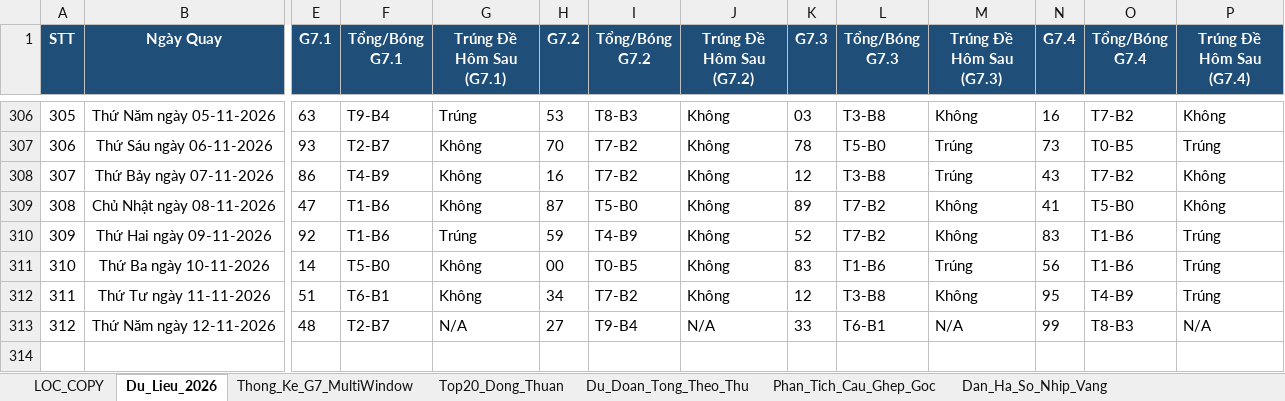
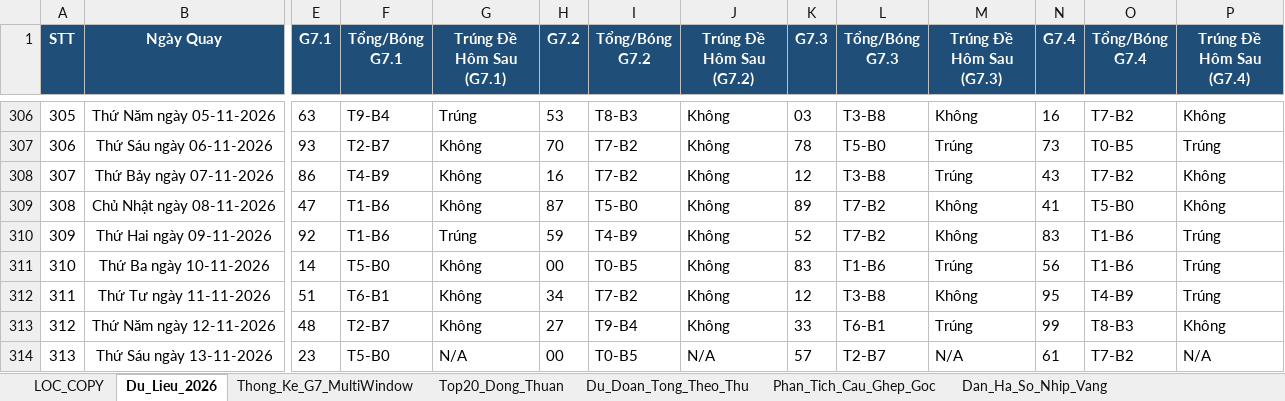
Before and after one commit to happiness2286-dot/logistic, an Excel workbook: Thong_Ke_G7_Va_Top20_XSMB_2026.xlsx, sheet Du_Lieu_2026, drawn as a sheet; only a part is shown, gaps mark what is left out; values as stored, in another font and other column widths than the file's, no borders; rows hold the shown columns only; the diff names each change by its address in the sheet, - before the commit and + after, or states it on an @@ line.

```diff
--- a/Thong_Ke_G7_Va_Top20_XSMB_2026.xlsx (sheet Du_Lieu_2026)
+++ b/Thong_Ke_G7_Va_Top20_XSMB_2026.xlsx (sheet Du_Lieu_2026)
-G313 (Trúng Đề Hôm Sau (G7.1)): N/A
+G313 (Trúng Đề Hôm Sau (G7.1)): Không
-J313 (Trúng Đề Hôm Sau (G7.2)): N/A
+J313 (Trúng Đề Hôm Sau (G7.2)): Không
-M313 (Trúng Đề Hôm Sau (G7.3)): N/A
+M313 (Trúng Đề Hôm Sau (G7.3)): Trúng
-P313 (Trúng Đề Hôm Sau (G7.4)): N/A
+P313 (Trúng Đề Hôm Sau (G7.4)): Không
+row 314: 313 | Thứ Sáu ngày 13-11-2026 | 23 | T5-B0 | N/A | 00 | T0-B5 | N/A | 57 | T2-B7 | N/A | 61 | T7-B2 | N/A
```
Also changed, not shown: sheet Lich_Su_Nuoi_Khung_3Ngay, sheet Top20_Dong_Thuan, sheet Dan_Ha_So_Nhip_Vang, sheet Thong_Ke_Nang_Cao_G7, sheet Thong_Ke_Dau_Duoi, sheet Du_Doan_Tong_Theo_Thu, 2 more sheets, 9 other files.
